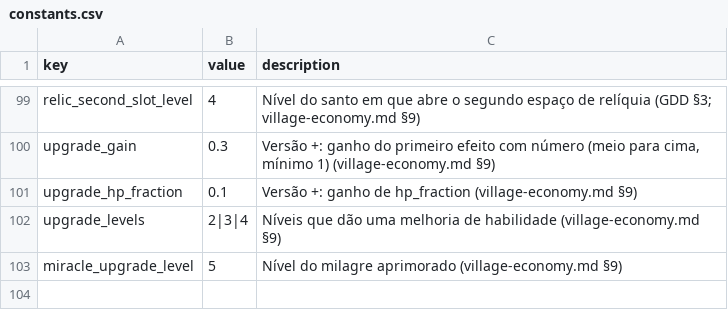
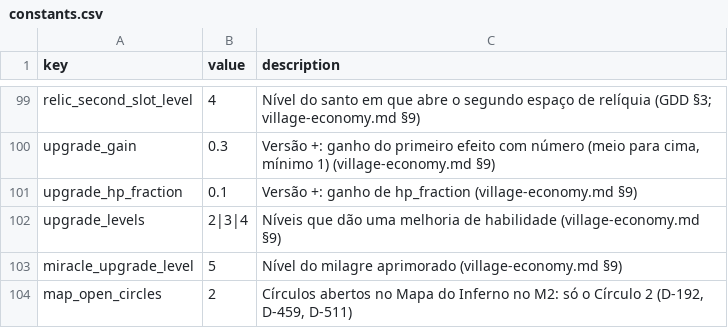
Before and after one commit to alnsouza90/Ad-Inferos---RPG, a CSV file: docs/balance/constants.csv, drawn as a sheet; only a part is shown, gaps mark what is left out; the diff names each change by its address in the sheet, - before the commit and + after, or states it on an @@ line.

```diff
--- a/docs/balance/constants.csv
+++ b/docs/balance/constants.csv
+row 104: map_open_circles | 2 | Círculos abertos no Mapa do Inferno no M2: só o Círculo 2 (D-192, D-459, D-511)
```
Also changed, not shown: docs/balance/ui_text.csv, 25 other files.
